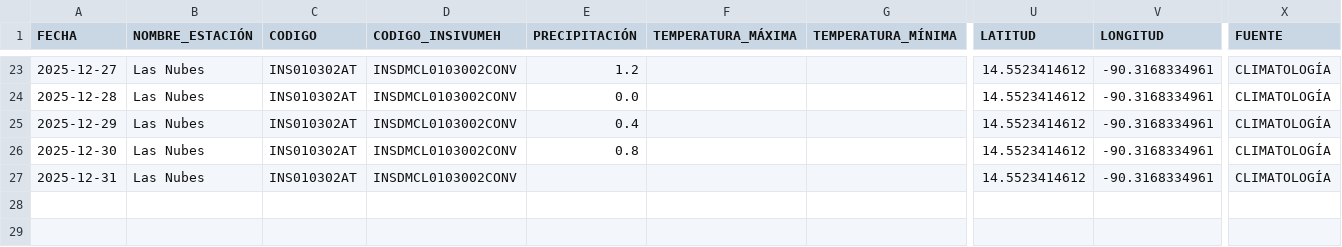
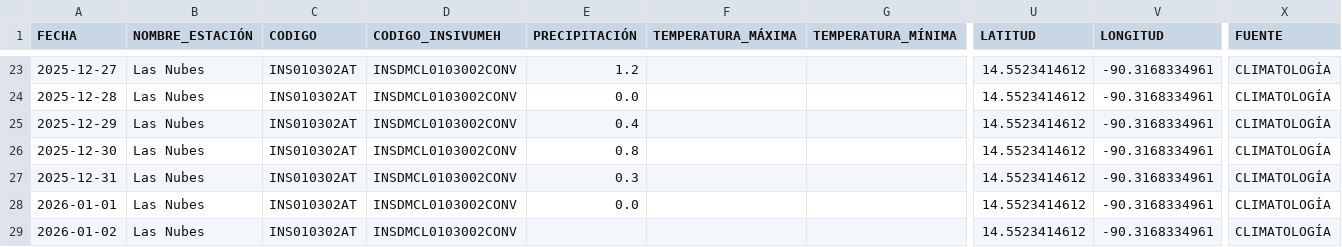
Before and after one commit to Ciencia-de-Datos-Meteorologia/mapa_estaciones_convencionales, a CSV file: output_para_joel/Las Nubes.csv, drawn as a sheet; only a part is shown, gaps mark what is left out; rows hold the shown columns only; the diff names each change by its address in the sheet, - before the commit and + after, or states it on an @@ line.

```diff
--- a/output_para_joel/Las Nubes.csv
+++ b/output_para_joel/Las Nubes.csv
-E27 (PRECIPITACIÓN): (empty)
+E27 (PRECIPITACIÓN): 0.3
+row 28: 2026-01-01 | Las Nubes | INS010302AT | INSDMCL0103002CONV | 0.0 |  |  | 14.5523414612 | -90.3168334961 | CLIMATOLOGÍA
+row 29: 2026-01-02 | Las Nubes | INS010302AT | INSDMCL0103002CONV |  |  |  | 14.5523414612 | -90.3168334961 | CLIMATOLOGÍA
```
Also changed, not shown: output_para_joel/Cubulco.csv, output_para_joel/El Tablón.csv, 54 other files.
